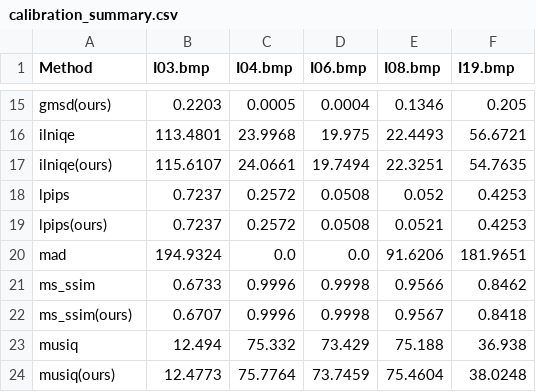
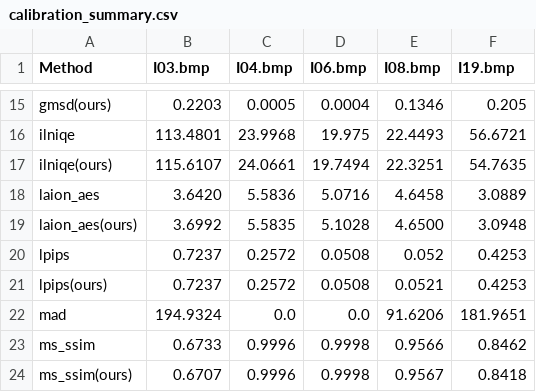
Before and after one commit to chaofengc/IQA-PyTorch, a CSV file: ResultsCalibra/calibration_summary.csv, drawn as a sheet; only a part is shown, gaps mark what is left out; the shorter side is filled out with more unchanged rows.

Commit message:
feat: :sparkles: add laion_aes

```diff
--- a/ResultsCalibra/calibration_summary.csv
+++ b/ResultsCalibra/calibration_summary.csv
@@ -17,2 +17,4 @@ ilniqe,113.4801,23.9968,19.975,22.4493,56.6721
 ilniqe(ours),115.6107,24.0661,19.7494,22.3251,54.7635
+laion_aes,3.6420,5.5836,5.0716,4.6458,3.0889
+laion_aes(ours),3.6992,5.5835,5.1028,4.6500,3.0948
 lpips,0.7237,0.2572,0.0508,0.052,0.4253
```
Also changed, not shown: ResultsCalibra/results_official.csv, 8 other files.
